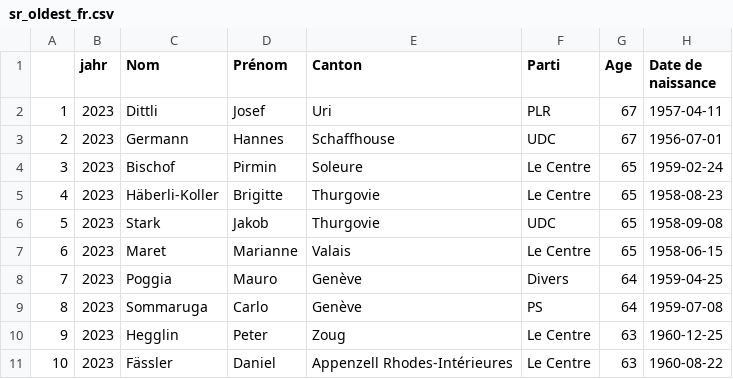
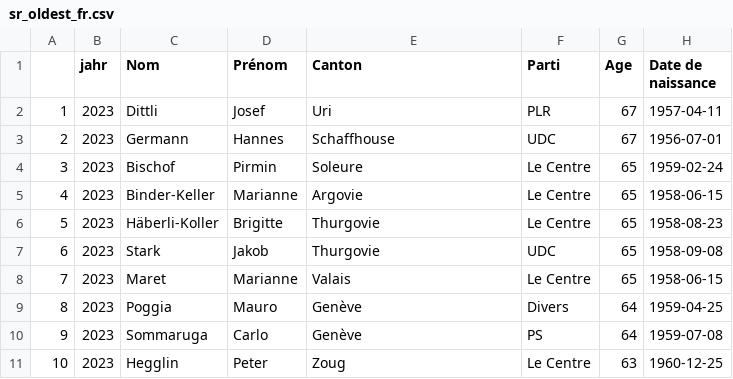
Before and after one commit to vey83/CN_2019, a CSV file: SR_2023/output/FR/sr_oldest_fr.csv, drawn as a sheet; removed rows and columns are numbered as before the commit, all else as after; the diff names each change by its address in the sheet, - before the commit and + after, or states it on an @@ line.

Commit message:
data 19.11

```diff
--- a/SR_2023/output/FR/sr_oldest_fr.csv
+++ b/SR_2023/output/FR/sr_oldest_fr.csv
+row 5: 4 | 2023 | Binder-Keller | Marianne | Argovie | Le Centre | 65 | 1958-06-15
@@ column A renumbered between rows 6 and 11 @@
-row 11: 10 | 2023 | Fässler | Daniel | Appenzell Rhodes-Intérieures | Le Centre | 63 | 1960-08-22
```
Also changed, not shown: SR_2023/output/FR/age.csv, SR_2023/output/FR/sr_youngest_fr.csv, 1 other file.
